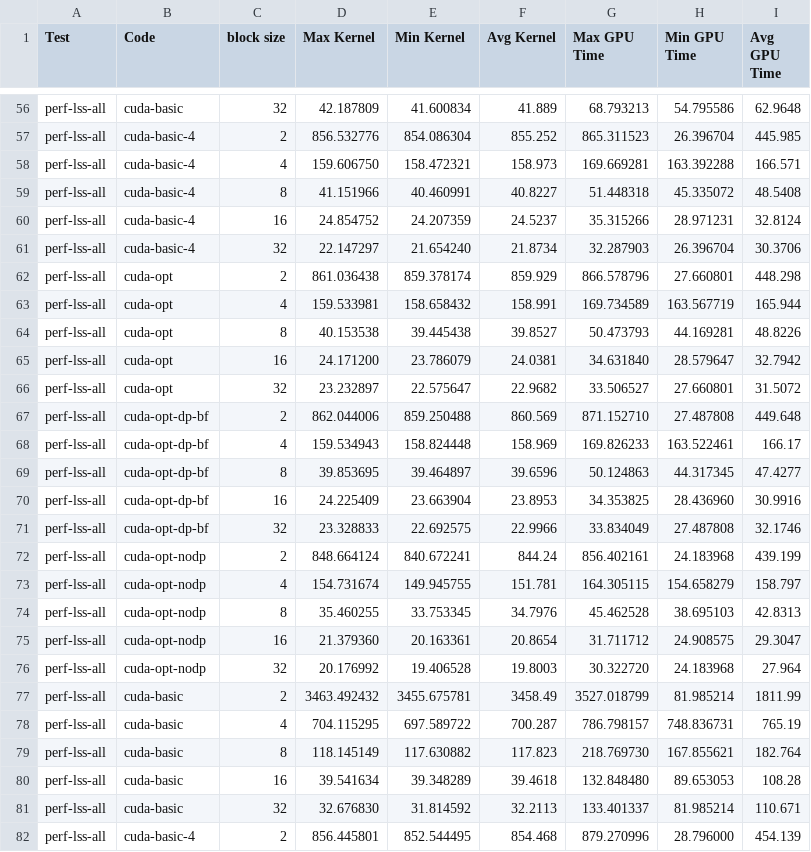
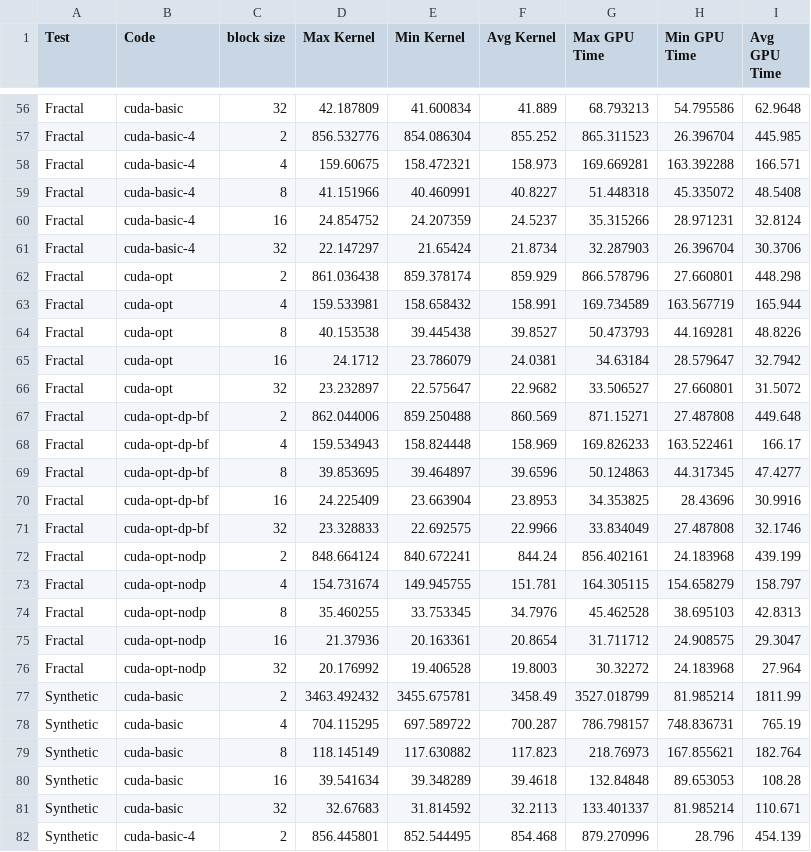
Before and after one commit to daniel-goldstein/Level-Set, a CSV file: results/perf-lss-all/summary.csv, drawn as a sheet; only a part is shown, gaps mark what is left out; the diff covers the shown part only; the diff names each change by its address in the sheet, - before the commit and + after, or states it on an @@ line.

```diff
--- a/results/perf-lss-all/summary.csv
+++ b/results/perf-lss-all/summary.csv
-A56:A76 (Test): perf-lss-all
+A56:A76 (Test): Fractal
-D58 (Max Kernel): 159.606750
+D58 (Max Kernel): 159.60675
-E61 (Min Kernel): 21.654240
+E61 (Min Kernel): 21.65424
-D65 (Max Kernel): 24.171200
+D65 (Max Kernel): 24.1712
-G65 (Max GPU Time): 34.631840
+G65 (Max GPU Time): 34.63184
-G67 (Max GPU Time): 871.152710
+G67 (Max GPU Time): 871.15271
-H70 (Min GPU Time): 28.436960
+H70 (Min GPU Time): 28.43696
-D75 (Max Kernel): 21.379360
+D75 (Max Kernel): 21.37936
-G76 (Max GPU Time): 30.322720
+G76 (Max GPU Time): 30.32272
-A77:A82 (Test): perf-lss-all
+A77:A82 (Test): Synthetic
-G79 (Max GPU Time): 218.769730
+G79 (Max GPU Time): 218.76973
-G80 (Max GPU Time): 132.848480
+G80 (Max GPU Time): 132.84848
-D81 (Max Kernel): 32.676830
+D81 (Max Kernel): 32.67683
-H82 (Min GPU Time): 28.796000
+H82 (Min GPU Time): 28.796
```
Also changed, not shown: 146 edited cells elsewhere in this file.
